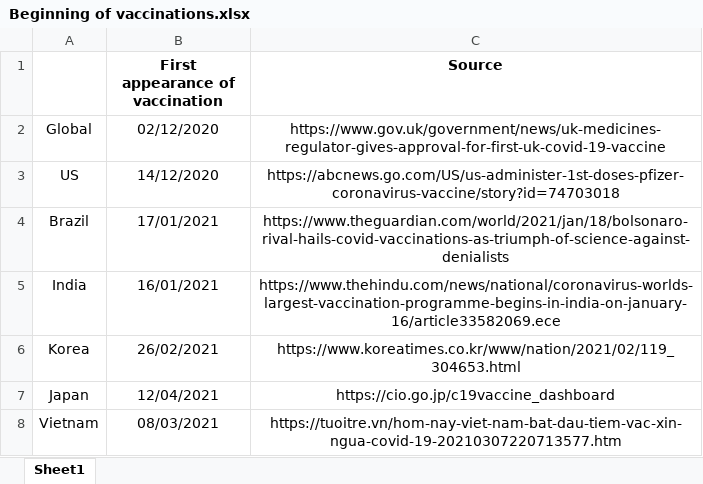
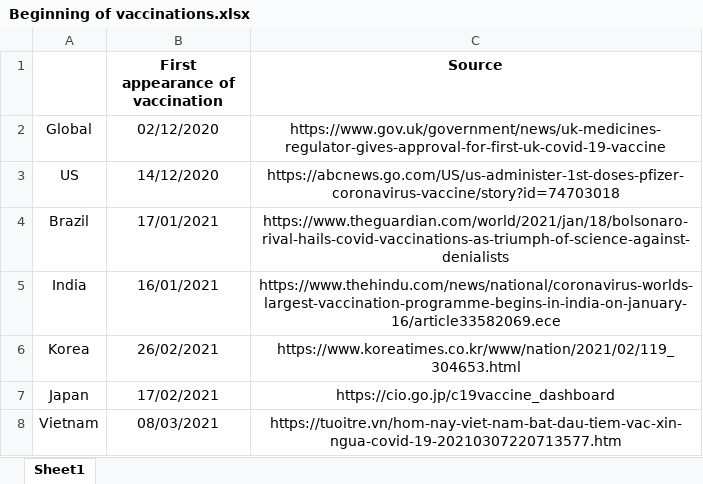
Before and after one commit to oddeyemotion/DS-Assignment, an Excel workbook: Datasets/Beginning of vaccinations.xlsx, sheet Sheet1, drawn as a sheet; values as stored, in another font and other column widths than the file's, no borders; the diff names each change by its address in the sheet, - before the commit and + after, or states it on an @@ line.

Commit message:
Some edits

```diff
--- a/Datasets/Beginning of vaccinations.xlsx (sheet Sheet1)
+++ b/Datasets/Beginning of vaccinations.xlsx (sheet Sheet1)
-B7 (First appearance of vaccination): 12/04/2021
+B7 (First appearance of vaccination): 17/02/2021
```
